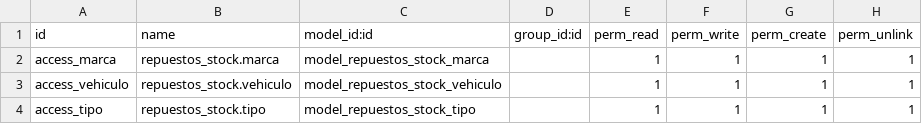
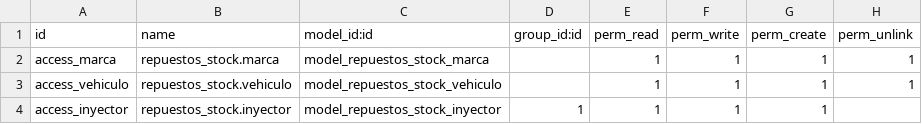
Before and after one commit to Muyin1/Proyecto_odoo, a CSV file: repuestos_stock/security/ir.model.access.csv, drawn as a sheet.

Commit message:
Agregando inyector al model acces de security para que el usuario pueda utilizarlo sin problema alguno

```diff
--- a/repuestos_stock/security/ir.model.access.csv
+++ b/repuestos_stock/security/ir.model.access.csv
@@ -3,2 +3,2 @@ access_marca,repuestos_stock.marca,model_repuestos_stock_marca,,1,1,1,1
 access_vehiculo,repuestos_stock.vehiculo,model_repuestos_stock_vehiculo,,1,1,1,1
-access_tipo,repuestos_stock.tipo,model_repuestos_stock_tipo,,1,1,1,1
+access_inyector,repuestos_stock.inyector,model_repuestos_stock_inyector,1,1,1,1
```
